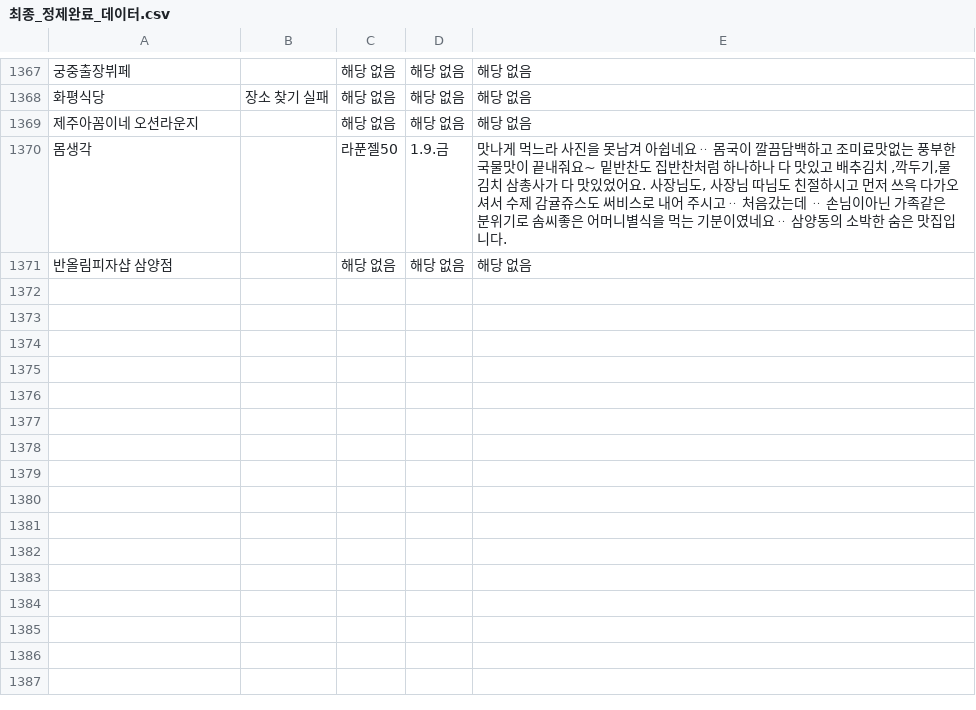
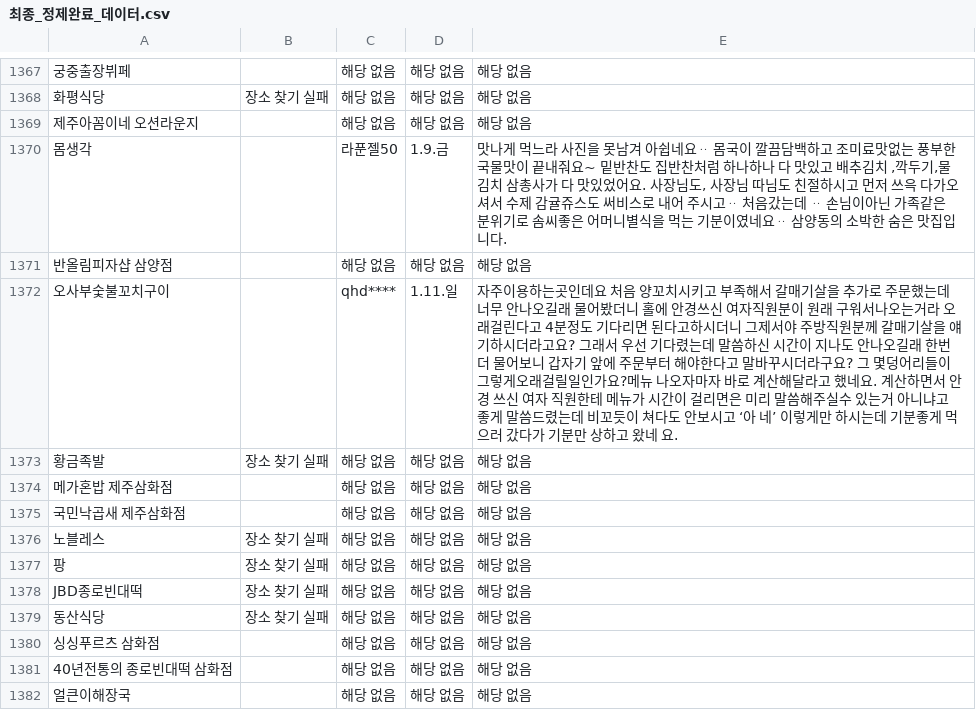
Before and after one commit to kang085/naver_review, a CSV file: 최종_정제완료_데이터.csv, drawn as a sheet; only a part is shown, gaps mark what is left out; the diff names each change by its address in the sheet, - before the commit and + after, or states it on an @@ line.

```diff
--- a/최종_정제완료_데이터.csv
+++ b/최종_정제완료_데이터.csv
+row 1372: 오사부숯불꼬치구이 |  | qhd**** | 1.11.일 | 자주이용하는곳인데요 처음 양꼬치시키고 부족해서 갈매기살을 추가로 주문했는데 너무 안나오길래 물어봤더니 홀에 안경쓰신 여자직원분이 원래 구워서나오는거라 오래걸린다고 4분정도 기다리면 된다고하시더니 그제서야 주방직원분께 갈매기살을 얘기하시더라고요? 그래서 우선 기다렸는데 말씀하신 시간이 지나도 안나오길래 한번더 물어보니 갑자기 앞에 주문부터 해야한다고 말바꾸시더라구요? 그 몇덩어리들이 그렇게오래걸릴일인가요?메뉴 나오자마자 바로 계산해달라고 했네요. 계산하면서 안경 쓰신 여자 직원한테 메뉴가 시간이 걸리면은 미리 말씀해주실수 있는거 아니냐고 좋게 말씀드렸는데 비꼬듯이 쳐다도 안보시고 ‘아 네’ 이렇게만 하시는데 기분좋게 먹으러 갔다가 기분만 상하고 왔네 요.
+row 1373: 황금족발 | 장소 찾기 실패 | 해당 없음 | 해당 없음 | 해당 없음
+row 1374: 메가혼밥 제주삼화점 |  | 해당 없음 | 해당 없음 | 해당 없음
+row 1375: 국민낙곱새 제주삼화점 |  | 해당 없음 | 해당 없음 | 해당 없음
+row 1376: 노블레스 | 장소 찾기 실패 | 해당 없음 | 해당 없음 | 해당 없음
+row 1377: 팡 | 장소 찾기 실패 | 해당 없음 | 해당 없음 | 해당 없음
+row 1378: JBD종로빈대떡 | 장소 찾기 실패 | 해당 없음 | 해당 없음 | 해당 없음
+row 1379: 동산식당 | 장소 찾기 실패 | 해당 없음 | 해당 없음 | 해당 없음
+row 1380: 싱싱푸르츠 삼화점 |  | 해당 없음 | 해당 없음 | 해당 없음
+row 1381: 40년전통의 종로빈대떡 삼화점 |  | 해당 없음 | 해당 없음 | 해당 없음
+row 1382: 얼큰이해장국 |  | 해당 없음 | 해당 없음 | 해당 없음
```
Also changed, not shown: 2 other files.
